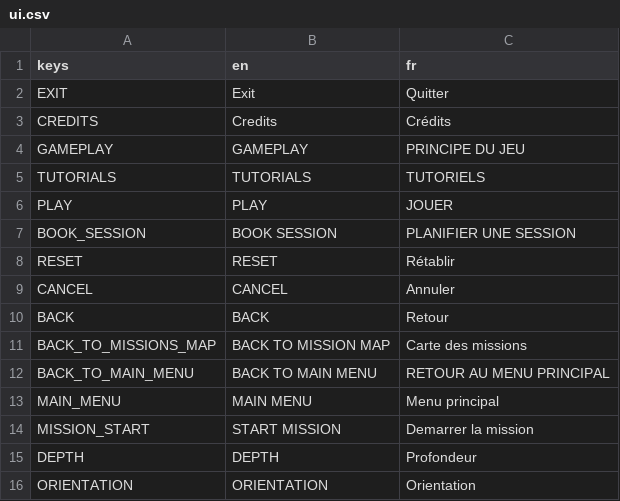
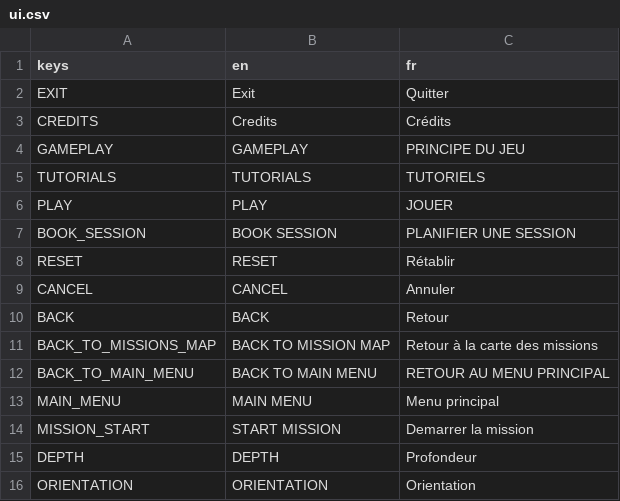
Before and after one commit to enderocean/videogame, a CSV file: assets/translations/ui.csv, drawn as a sheet; only a part is shown.

```diff
--- a/assets/translations/ui.csv
+++ b/assets/translations/ui.csv
@@ -10,3 +10,3 @@ CANCEL,CANCEL,Annuler
 BACK,BACK,Retour
-BACK_TO_MISSIONS_MAP,BACK TO MISSION MAP,Carte des missions
+BACK_TO_MISSIONS_MAP,BACK TO MISSION MAP,Retour à la carte des missions
 BACK_TO_MAIN_MENU,BACK TO MAIN MENU,RETOUR AU MENU PRINCIPAL
```
Also changed, not shown: assets/translations/objectives.csv, 7 other files.
